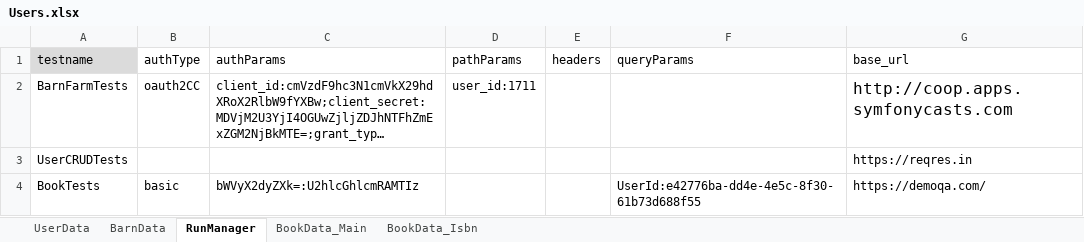
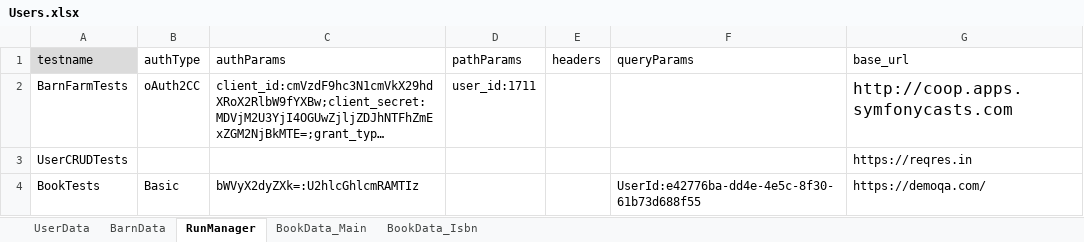
Before and after one commit to apreeti-tw/rest-assured-qa-capability-framework, an Excel workbook: src/main/resources/Users.xlsx, sheet RunManager, drawn as a sheet; long unchanged cells end in …; values as stored, in another font and other column widths than the file's, no borders; the diff names each change by its address in the sheet, - before the commit and + after, or states it on an @@ line.

Commit message:
Use factory and strategy patterns to identify auth mechanism at runtime

```diff
--- a/src/main/resources/Users.xlsx (sheet RunManager)
+++ b/src/main/resources/Users.xlsx (sheet RunManager)
-B2 (authType): oauth2CC
+B2 (authType): oAuth2CC
-B4 (authType): basic
+B4 (authType): Basic
```
Also changed, not shown: 3 other files.
